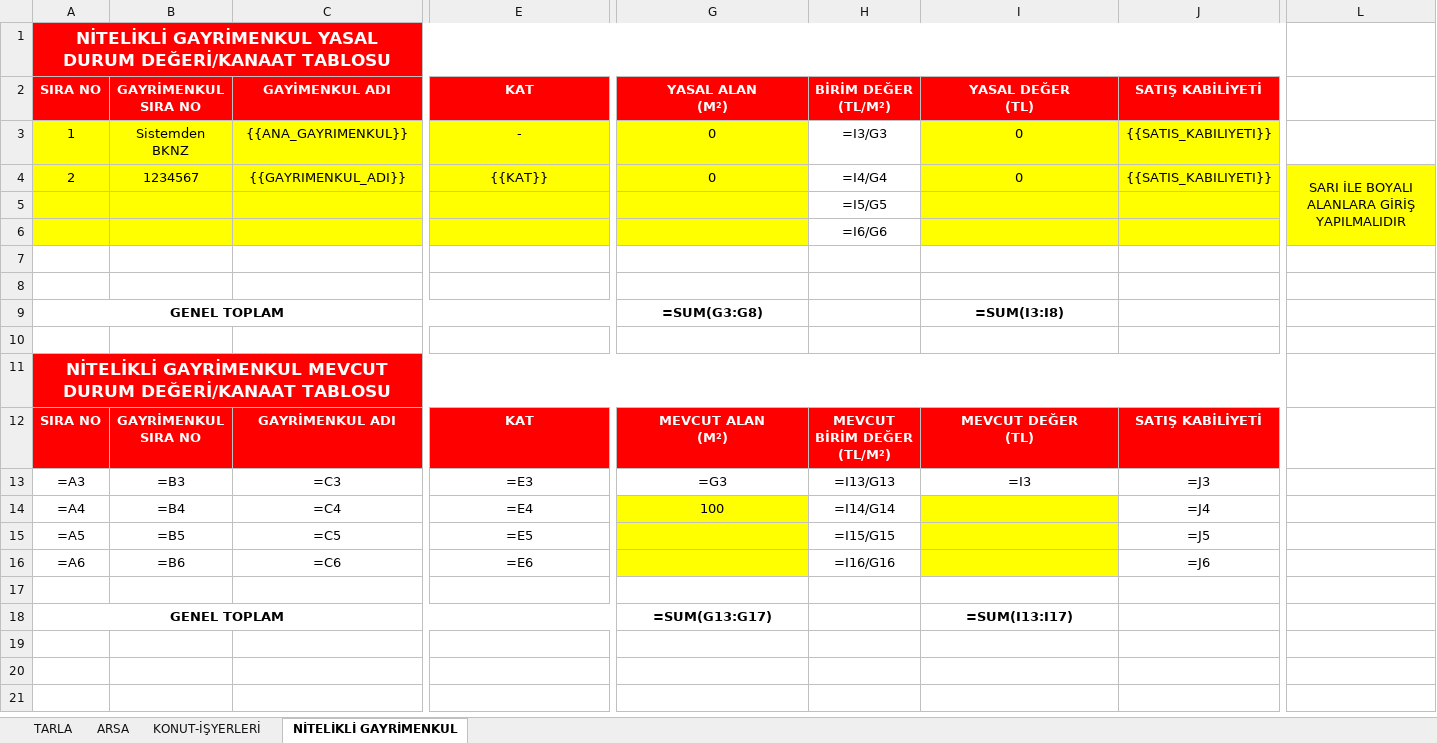
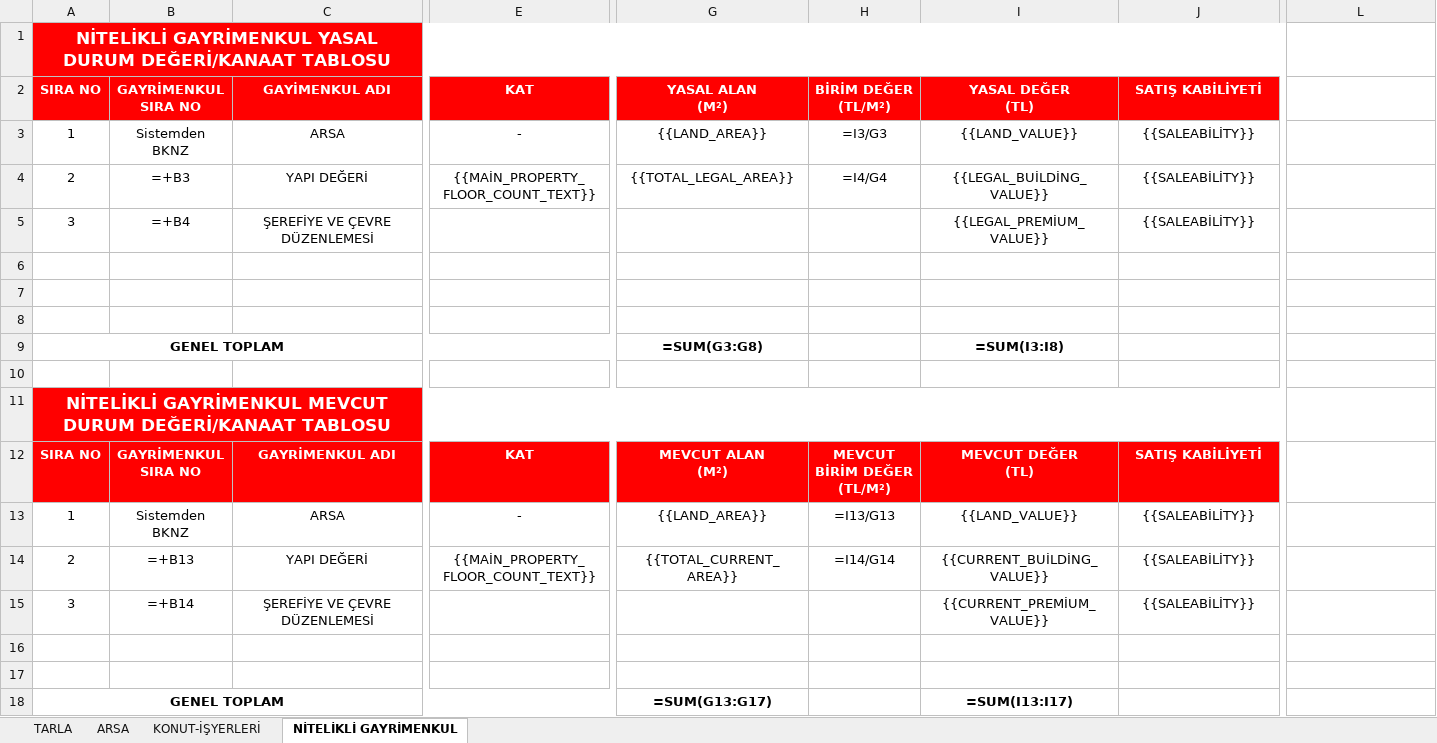
Before and after one commit to canlilarmelih-art/Rapor-Yazma, an Excel workbook: templates/ziraat-ek-tablo.xlsx, sheet NİTELİKLİ GAYRİMENKUL, drawn as a sheet; only a part is shown, gaps mark what is left out; values as stored, in another font and other column widths than the file's, no borders; formulas without a stored value are shown as written; removed rows and columns are numbered as before the commit, all else as after; rows hold the shown columns only; the diff covers the shown part only; the diff names each change by its address in the sheet, - before the commit and + after, or states it on an @@ line.

```diff
--- a/templates/ziraat-ek-tablo.xlsx (sheet NİTELİKLİ GAYRİMENKUL)
+++ b/templates/ziraat-ek-tablo.xlsx (sheet NİTELİKLİ GAYRİMENKUL)
-A3:G4 fill: #FFFF00
+A3:G4 fill: none
-C3: {{ANA_GAYRIMENKUL}}
+C3: ARSA
-G3: 0
+G3: {{LAND_AREA}}
-I3: 0
+I3: {{LAND_VALUE}}
-I3:J4 fill: #FFFF00
+I3:J4 fill: none
-J3:J4: {{SATIS_KABILIYETI}}
+J3:J4: {{SALEABİLİTY}}
-B4: 1234567
+B4: =+B3
-C4: {{GAYRIMENKUL_ADI}}
+C4: YAPI DEĞERİ
-E4: {{KAT}}
+E4: {{MAİN_PROPERTY_FLOOR_COUNT_TEXT}}
-G4: 0
+G4: {{TOTAL_LEGAL_AREA}}
-I4: 0
+I4: {{LEGAL_BUİLDİNG_VALUE}}
-L4: SARI İLE BOYALI ALANLARA GİRİŞ YAPILMALIDIR
+L4: (empty)
-L4 fill: #FFFF00
+L4 fill: none
-L4:L6 merged
-row 5:  |  |  |  |  | =I5/G5
+row 5: 3 | =+B4 | ŞEREFİYE VE ÇEVRE DÜZENLEMESİ |  |  |  | {{LEGAL_PREMİUM_VALUE}} | {{SALEABİLİTY}}
-A6:G6 fill: #FFFF00
+A6:G6 fill: none
-H6: =I6/G6
+H6: (empty)
-I6:J6 fill: #FFFF00
+I6:J6 fill: none
-row 13: =A3 | =B3 | =C3 | =E3 | =G3 | =I13/G13 | =I3 | =J3
-row 14: =A4 | =B4 | =C4 | =E4 | 100 | =I14/G14 |  | =J4
-row 15: =A5 | =B5 | =C5 | =E5 |  | =I15/G15 |  | =J5
+row 13: 1 | Sistemden BKNZ | ARSA | - | {{LAND_AREA}} | =I13/G13 | {{LAND_VALUE}} | {{SALEABİLİTY}}
+row 14: 2 | =+B13 | YAPI DEĞERİ | {{MAİN_PROPERTY_FLOOR_COUNT_TEXT}} | {{TOTAL_CURRENT_AREA}} | =I14/G14 | {{CURRENT_BUİLDİNG_VALUE}} | {{SALEABİLİTY}}
+row 15: 3 | =+B14 | ŞEREFİYE VE ÇEVRE DÜZENLEMESİ |  |  |  | {{CURRENT_PREMİUM_VALUE}} | {{SALEABİLİTY}}
-row 16: =A6 | =B6 | =C6 | =E6 |  | =I16/G16 |  | =J6
+row 16: (empty)
-G16 fill: #FFFF00
+G16 fill: none
-I16 fill: #FFFF00
+I16 fill: none
```
Also changed, not shown: cell formats elsewhere in this sheet, sheet ARSA, sheet TARLA, sheet KONUT-İŞYERLERİ, 13 other files.
